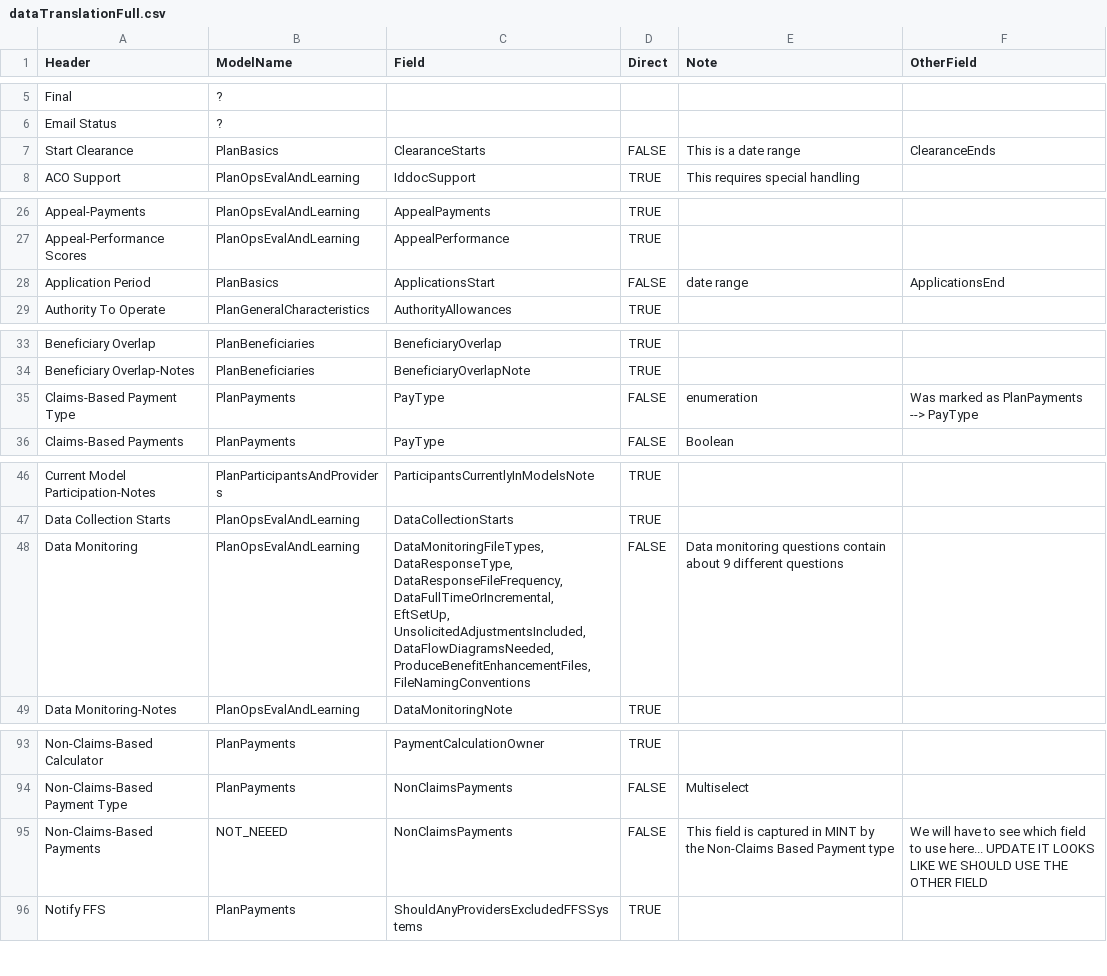
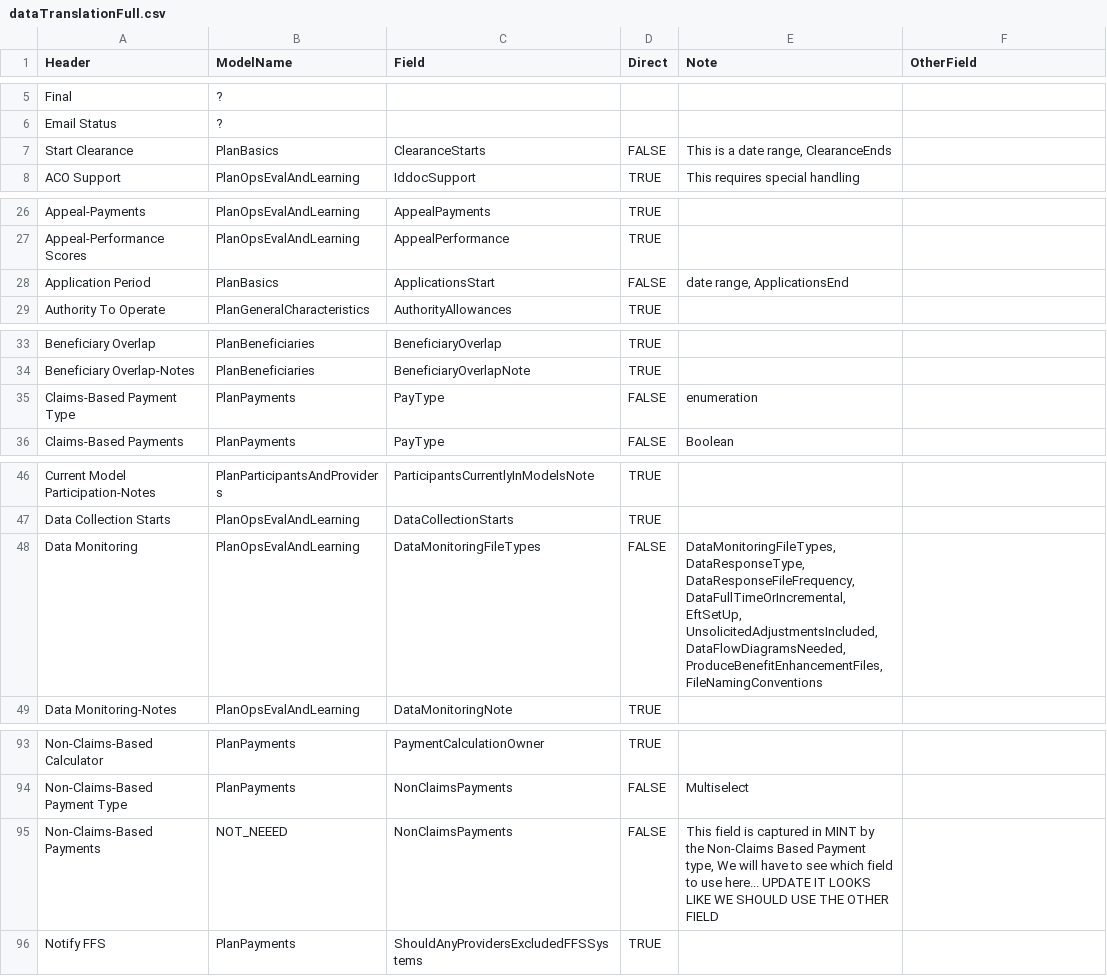
Before and after one commit to CMS-Enterprise/mint-app, a CSV file: cmd/backfill/data/dataTranslationFull.csv, drawn as a sheet; only a part is shown, gaps mark what is left out; the diff covers the shown part only.

Commit message:
handling OTHER for enum, and setting valid other field if so

```diff
--- a/cmd/backfill/data/dataTranslationFull.csv
+++ b/cmd/backfill/data/dataTranslationFull.csv
@@ -6,3 +6,3 @@ Final,?,,,,
 Email Status,?,,,,
-Start Clearance,PlanBasics,ClearanceStarts,FALSE,This is a date range,ClearanceEnds
+Start Clearance,PlanBasics,ClearanceStarts,FALSE,"This is a date range, ClearanceEnds",
 ACO Support,PlanOpsEvalAndLearning,IddocSupport,TRUE,This requires special handling,
@@ -27,3 +27,3 @@ Appeal-Payments,PlanOpsEvalAndLearning,AppealPayments,TRUE,,
 Appeal-Performance Scores,PlanOpsEvalAndLearning,AppealPerformance,TRUE,,
-Application Period,PlanBasics,ApplicationsStart,FALSE,date range,ApplicationsEnd
+Application Period,PlanBasics,ApplicationsStart,FALSE,"date range, ApplicationsEnd",
 Authority To Operate,PlanGeneralCharacteristics,AuthorityAllowances,TRUE,,
@@ -34,3 +34,3 @@ Beneficiary Overlap,PlanBeneficiaries,BeneficiaryOverlap,TRUE,,
 Beneficiary Overlap-Notes,PlanBeneficiaries,BeneficiaryOverlapNote,TRUE,,
-Claims-Based Payment Type,PlanPayments,PayType,FALSE,enumeration,Was marked as PlanPayments --> PayType
+Claims-Based Payment Type,PlanPayments,PayType,FALSE,enumeration,
 Claims-Based Payments,PlanPayments,PayType,FALSE,Boolean,
@@ -47,3 +47,3 @@ Current Model Participation-Notes,PlanParticipantsAndProviders,ParticipantsCurre
 Data Collection Starts,PlanOpsEvalAndLearning,DataCollectionStarts,TRUE,,
-Data Monitoring,PlanOpsEvalAndLearning,"DataMonitoringFileTypes, DataResponseType, DataResponseFileFrequency, DataFullTimeOrIncremental, EftSetUp, UnsolicitedAdjustmentsIncluded, DataFlowDiagramsNeeded, ProduceBenefitEnhancementFiles, FileNamingConventions ",FALSE,Data monitoring questions contain about 9 different questions,
+Data Monitoring,PlanOpsEvalAndLearning,DataMonitoringFileTypes,FALSE,"DataMonitoringFileTypes, DataResponseType, DataResponseFileFrequency, DataFullTimeOrIncremental, EftSetUp, UnsolicitedAdjustmentsIncluded, DataFlowDiagramsNeeded, ProduceBenefitEnhancementFiles, FileNamingConventions ",
 Data Monitoring-Notes,PlanOpsEvalAndLearning,DataMonitoringNote,TRUE,,
@@ -94,3 +94,3 @@ Non-Claims-Based Calculator,PlanPayments,PaymentCalculationOwner,TRUE,,
 Non-Claims-Based Payment Type,PlanPayments,NonClaimsPayments,FALSE,Multiselect,
-Non-Claims-Based Payments,NOT_NEEED,NonClaimsPayments,FALSE,This field is captured in MINT by the Non-Claims Based Payment type,We will have to see which field to use here... UPDATE IT LOOKS LIKE WE SHOULD USE THE OTHER FIELD
+Non-Claims-Based Payments,NOT_NEEED,NonClaimsPayments,FALSE,"This field is captured in MINT by the Non-Claims Based Payment type, We will have to see which field to use here... UPDATE IT LOOKS LIKE WE SHOULD USE THE OTHER FIELD",
 Notify FFS,PlanPayments,ShouldAnyProvidersExcludedFFSSystems,TRUE,,
```
Also changed, not shown: 3 edited cells elsewhere in this file, 2 other files.
